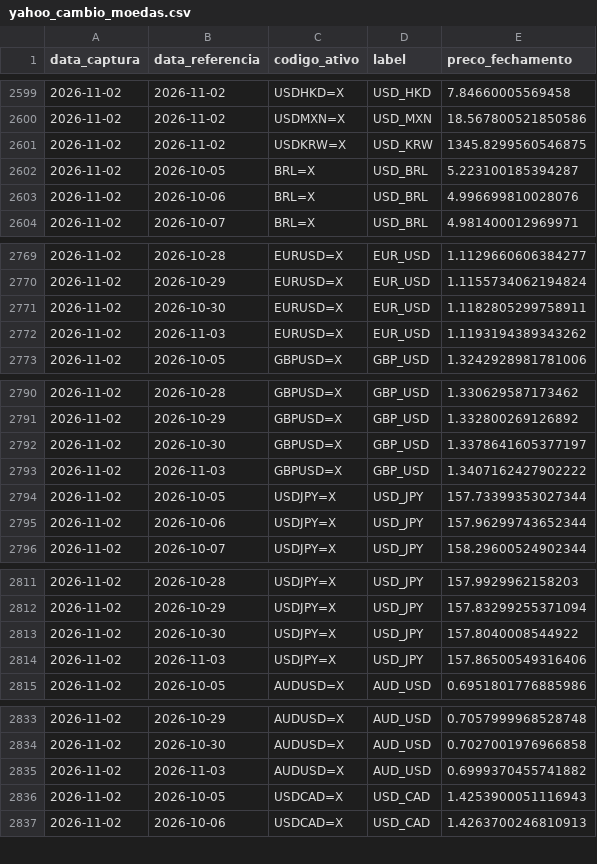
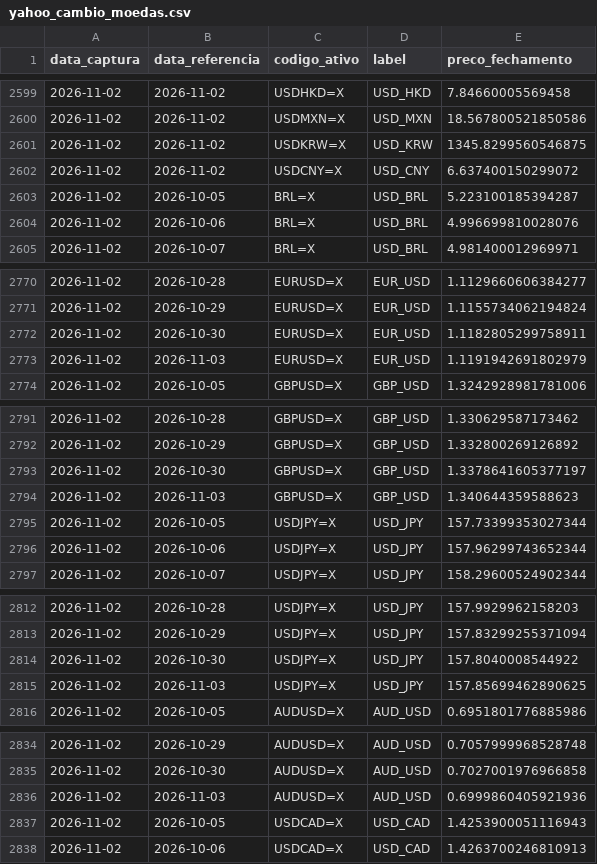
Before and after one commit to PulseDataLabs/PulseFlat, a CSV file: data/yahoo_cambio_moedas.csv, drawn as a sheet; only a part is shown, gaps mark what is left out; the diff covers the shown part only.

```diff
--- a/data/yahoo_cambio_moedas.csv
+++ b/data/yahoo_cambio_moedas.csv
@@ -2601,2 +2601,3 @@ data_captura,data_referencia,codigo_ativo,label,preco_fechamento
 2026-11-02,2026-11-02,USDKRW=X,USD_KRW,1345.8299560546875
+2026-11-02,2026-11-02,USDCNY=X,USD_CNY,6.637400150299072
 2026-11-02,2026-10-05,BRL=X,USD_BRL,5.223100185394287
@@ -2771,3 +2772,3 @@ data_captura,data_referencia,codigo_ativo,label,preco_fechamento
 2026-11-02,2026-10-30,EURUSD=X,EUR_USD,1.1182805299758911
-2026-11-02,2026-11-03,EURUSD=X,EUR_USD,1.1193194389343262
+2026-11-02,2026-11-03,EURUSD=X,EUR_USD,1.1191942691802979
 2026-11-02,2026-10-05,GBPUSD=X,GBP_USD,1.3242928981781006
@@ -2792,3 +2793,3 @@ data_captura,data_referencia,codigo_ativo,label,preco_fechamento
 2026-11-02,2026-10-30,GBPUSD=X,GBP_USD,1.3378641605377197
-2026-11-02,2026-11-03,GBPUSD=X,GBP_USD,1.3407162427902222
+2026-11-02,2026-11-03,GBPUSD=X,GBP_USD,1.340644359588623
 2026-11-02,2026-10-05,USDJPY=X,USD_JPY,157.73399353027344
@@ -2813,3 +2814,3 @@ data_captura,data_referencia,codigo_ativo,label,preco_fechamento
 2026-11-02,2026-10-30,USDJPY=X,USD_JPY,157.8040008544922
-2026-11-02,2026-11-03,USDJPY=X,USD_JPY,157.86500549316406
+2026-11-02,2026-11-03,USDJPY=X,USD_JPY,157.85699462890625
 2026-11-02,2026-10-05,AUDUSD=X,AUD_USD,0.6951801776885986
@@ -2834,3 +2835,3 @@ data_captura,data_referencia,codigo_ativo,label,preco_fechamento
 2026-11-02,2026-10-30,AUDUSD=X,AUD_USD,0.7027001976966858
-2026-11-02,2026-11-03,AUDUSD=X,AUD_USD,0.6999370455741882
+2026-11-02,2026-11-03,AUDUSD=X,AUD_USD,0.6999860405921936
 2026-11-02,2026-10-05,USDCAD=X,USD_CAD,1.4253900051116943
```
Also changed, not shown: 7 edited cells elsewhere in this file, data/consolidated.csv, 57 other files.
